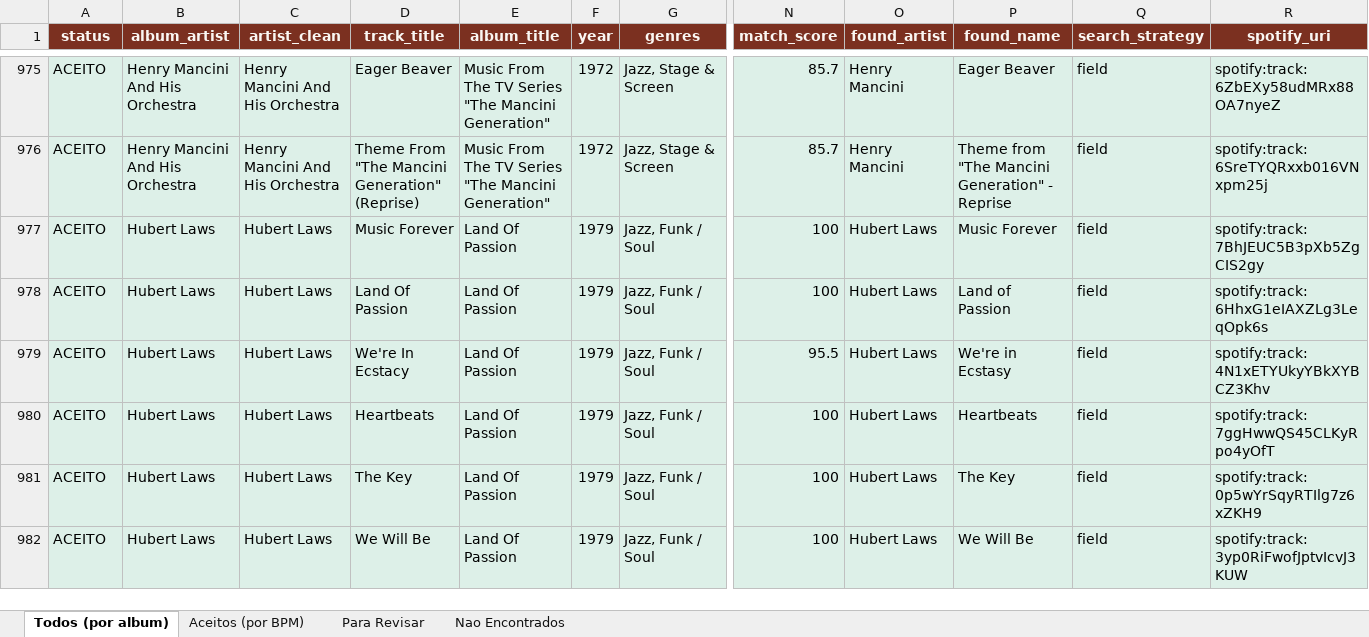
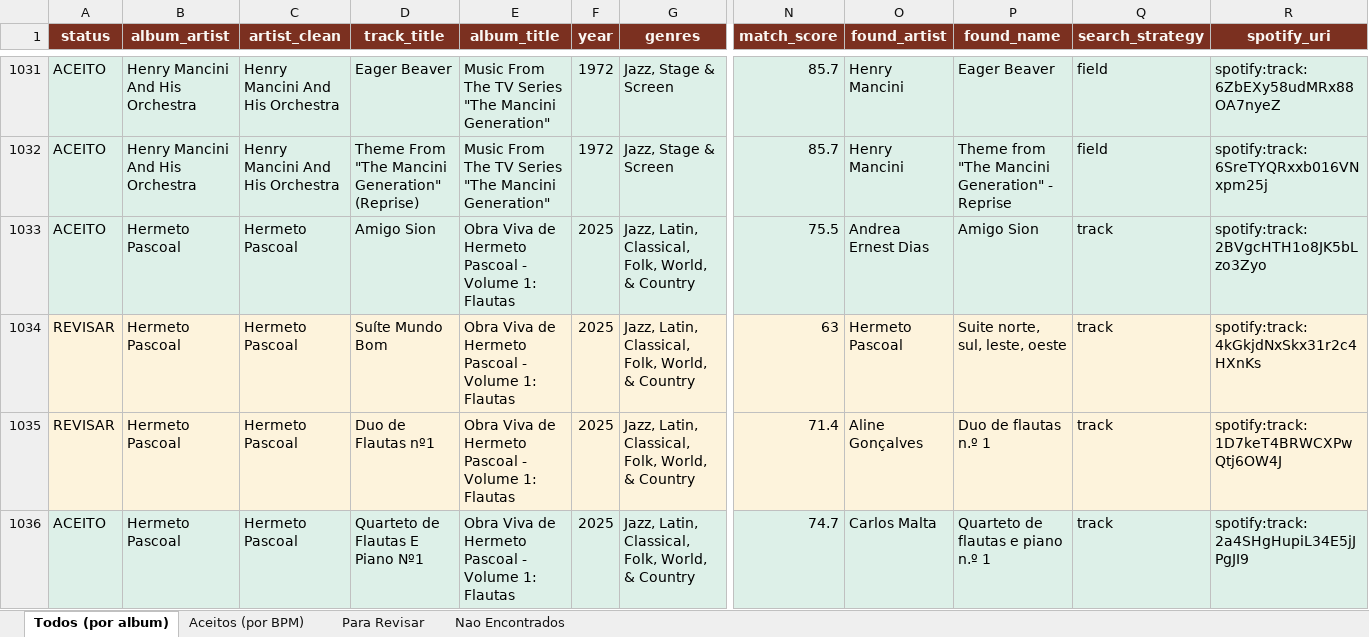
Before and after one commit to amsa2diop/colecaovinil, an Excel workbook: MinhaColecao_DJ.xlsx, sheet Todos (por album), drawn as a sheet; only a part is shown, gaps mark what is left out; the shorter side is filled out with more unchanged rows; values as stored, in another font and other column widths than the file's, no borders; rows hold the shown columns only; the diff covers the shown part only; the diff names each change by its address in the sheet, - before the commit and + after, or states it on an @@ line.

```diff
--- a/MinhaColecao_DJ.xlsx (sheet Todos (por album))
+++ b/MinhaColecao_DJ.xlsx (sheet Todos (por album))
+row 1033: ACEITO | Hermeto Pascoal | Hermeto Pascoal | Amigo Sion | Obra Viva de Hermeto Pascoal - Volume 1: Flautas | 2025 | Jazz, Latin, Classical, Folk, World, & Country | 75.5 | Andrea Ernest Dias | Amigo Sion | track | spotify:track:2BVgcHTH1o8JK5bLzo3Zyo
+row 1034: REVISAR | Hermeto Pascoal | Hermeto Pascoal | Suíte Mundo Bom | Obra Viva de Hermeto Pascoal - Volume 1: Flautas | 2025 | Jazz, Latin, Classical, Folk, World, & Country | 63 | Hermeto Pascoal | Suite norte, sul, leste, oeste | track | spotify:track:4kGkjdNxSkx31r2c4HXnKs
+row 1035: REVISAR | Hermeto Pascoal | Hermeto Pascoal | Duo de Flautas nº1 | Obra Viva de Hermeto Pascoal - Volume 1: Flautas | 2025 | Jazz, Latin, Classical, Folk, World, & Country | 71.4 | Aline Gonçalves | Duo de flautas n.º 1 | track | spotify:track:1D7keT4BRWCXPwQtj6OW4J
+row 1036: ACEITO | Hermeto Pascoal | Hermeto Pascoal | Quarteto de Flautas E Piano Nº1 | Obra Viva de Hermeto Pascoal - Volume 1: Flautas | 2025 | Jazz, Latin, Classical, Folk, World, & Country | 74.7 | Carlos Malta | Quarteto de flautas e piano n.º 1 | track | spotify:track:2a4SHgHupiL34E5jJPgJI9
```
Also changed, not shown: 88 added rows elsewhere in this sheet, sheet Aceitos (por BPM), sheet Para Revisar, sheet Nao Encontrados, 6 other files.
